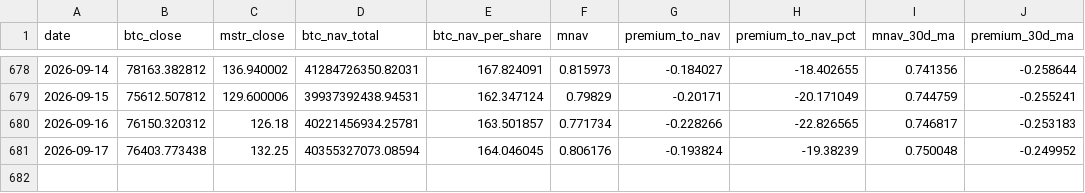
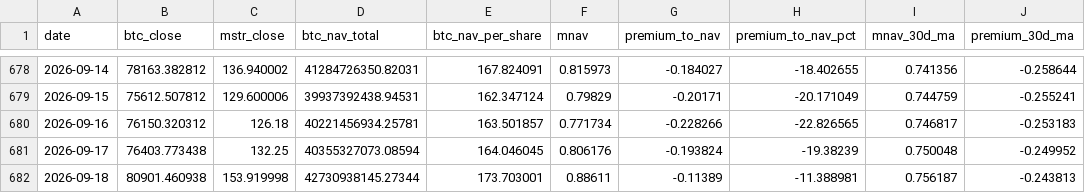
Before and after one commit to r12922076/mstr-premium-monitor, a CSV file: data/processed/indicator.csv, drawn as a sheet; only a part is shown, gaps mark what is left out; the diff names each change by its address in the sheet, - before the commit and + after, or states it on an @@ line.

```diff
--- a/data/processed/indicator.csv
+++ b/data/processed/indicator.csv
+row 682: 2026-09-18 | 80901.460938 | 153.919998 | 42730938145.27344 | 173.703001 | 0.88611 | -0.11389 | -11.388981 | 0.756187 | -0.243813
```
Also changed, not shown: data/raw/btc_price.csv, 4 other files.
